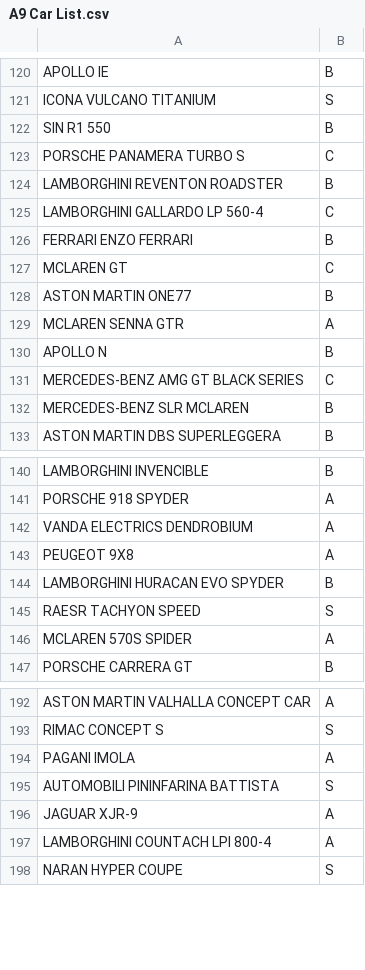
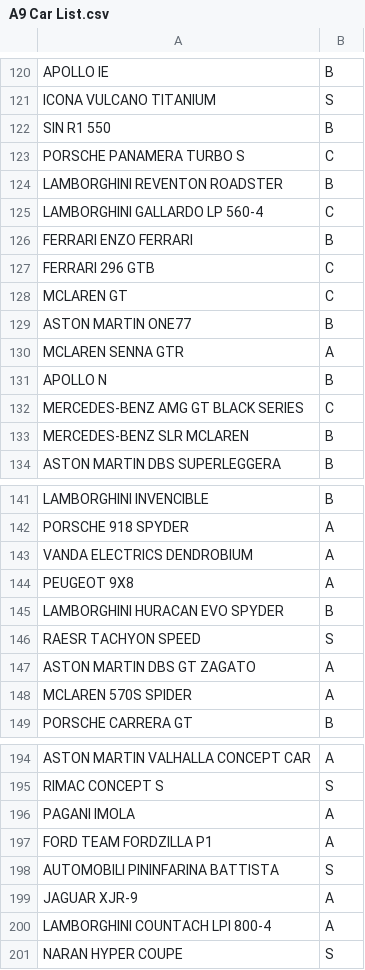
Before and after one commit to Gooraeng/ASL-Assistant, a CSV file: data/A9 Car List.csv, drawn as a sheet; only a part is shown, gaps mark what is left out; the diff names each change by its address in the sheet, - before the commit and + after, or states it on an @@ line.

```diff
--- a/data/A9 Car List.csv
+++ b/data/A9 Car List.csv
+row 127: FERRARI 296 GTB | C
+row 147: ASTON MARTIN DBS GT ZAGATO | A
+row 197: FORD TEAM FORDZILLA P1 | A
```
Also changed, not shown: data/Club Clash Database.csv, data/EliteCup DB.csv, 5 other files.
